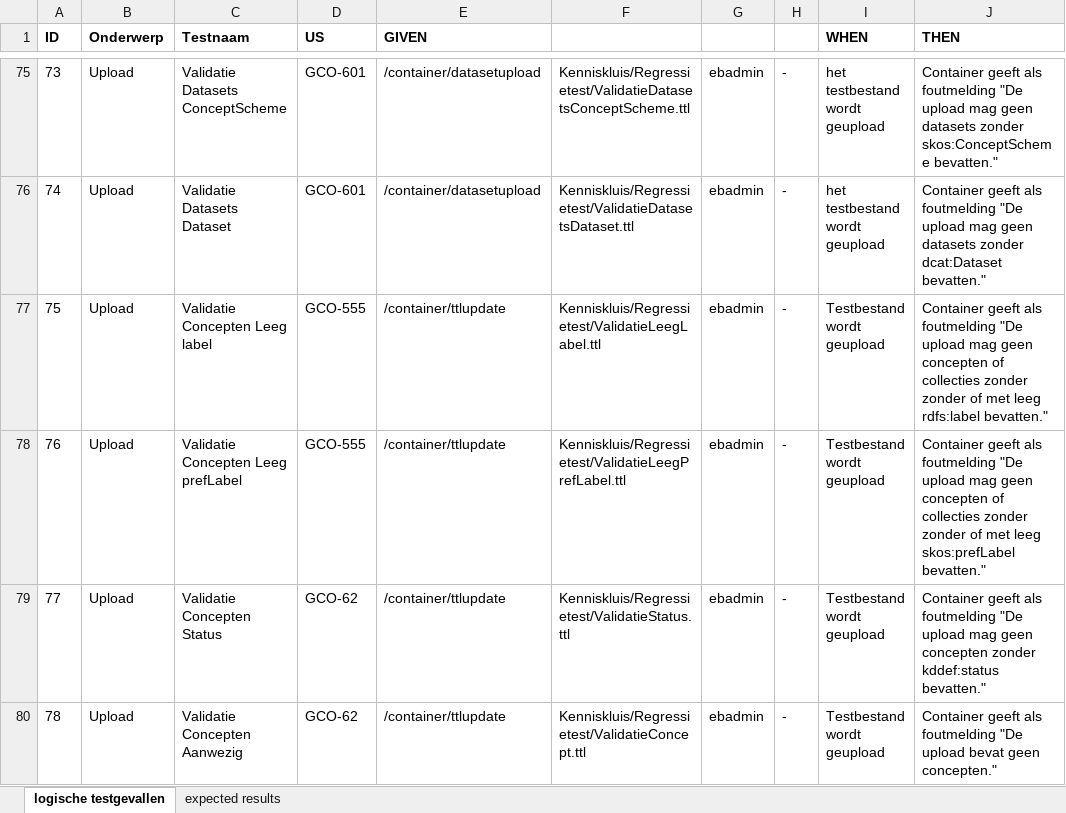
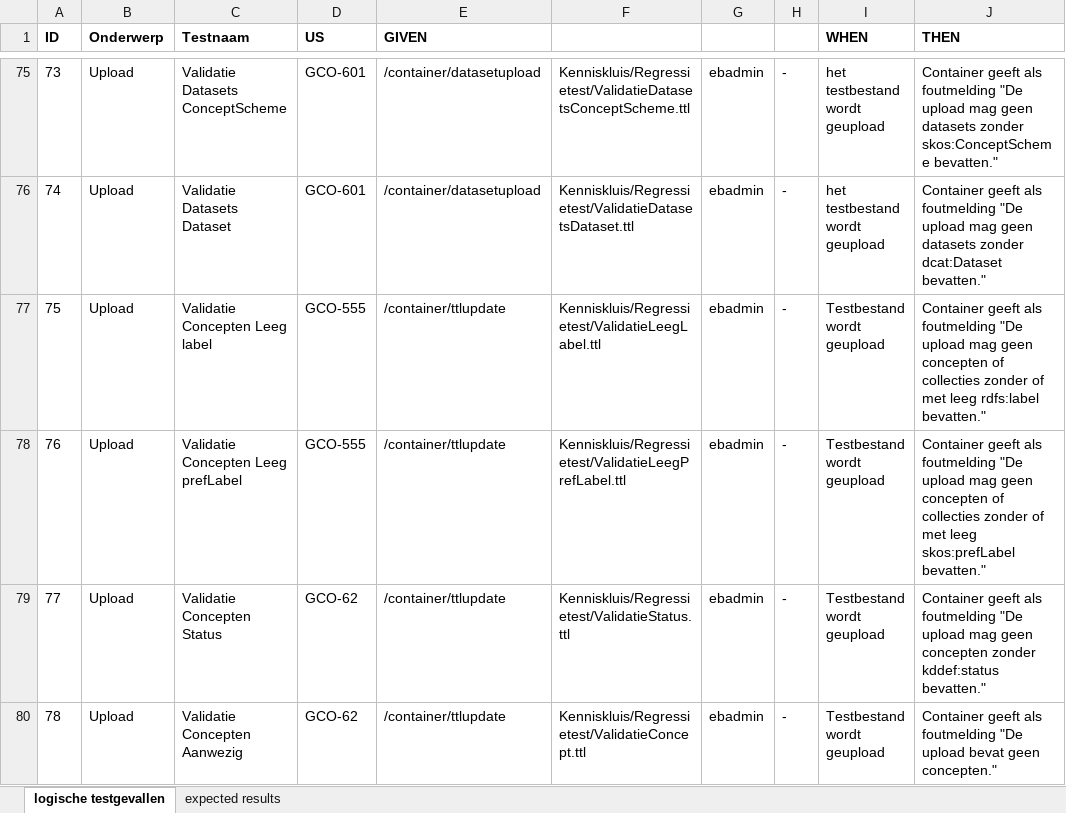
Before and after one commit to bp4mc2/bp4mc2, an Excel workbook: catalogusdata/Logische testen Kenniskluis.xlsx, sheet logische testgevallen, drawn as a sheet; only a part is shown, gaps mark what is left out; values as stored, in another font and other column widths than the file's, no borders; the diff names each change by its address in the sheet, - before the commit and + after, or states it on an @@ line.

Commit message:
Kleine typo's gefixed

```diff
--- a/catalogusdata/Logische testen Kenniskluis.xlsx (sheet logische testgevallen)
+++ b/catalogusdata/Logische testen Kenniskluis.xlsx (sheet logische testgevallen)
-J77 (THEN): …collecties zonder zonder of met…
+J77 (THEN): …collecties zonder of met…
-J78 (THEN): …collecties zonder zonder of met…
+J78 (THEN): …collecties zonder of met…
```
